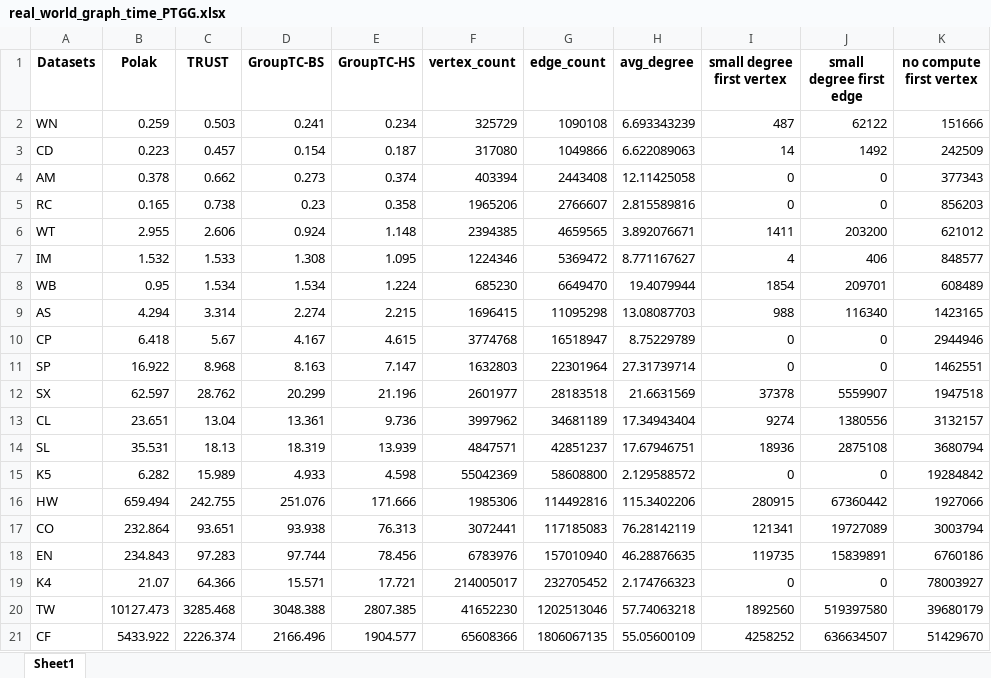
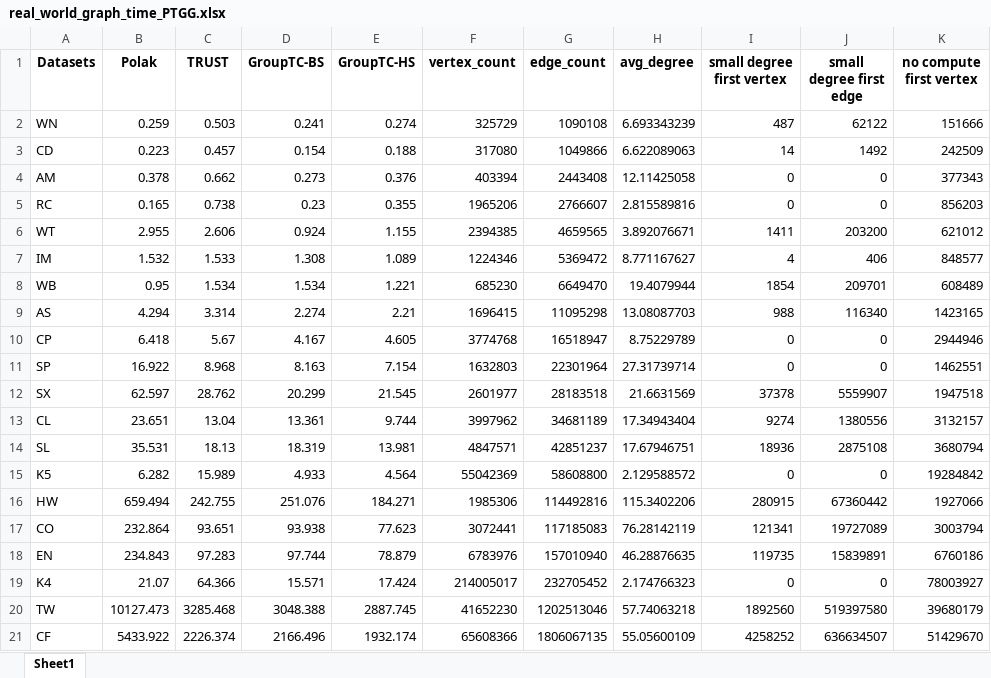
Before and after one commit to Nanqipro/TC_Log_result_processing, an Excel workbook: excel/real_world_graph_time_PTGG.xlsx, sheet Sheet1, drawn as a sheet; only a part is shown; values as stored, in another font and other column widths than the file's, no borders; the diff names each change by its address in the sheet, - before the commit and + after, or states it on an @@ line.

```diff
--- a/excel/real_world_graph_time_PTGG.xlsx (sheet Sheet1)
+++ b/excel/real_world_graph_time_PTGG.xlsx (sheet Sheet1)
-E2 (GroupTC-HS): 0.234
+E2 (GroupTC-HS): 0.274
-E3 (GroupTC-HS): 0.187
+E3 (GroupTC-HS): 0.188
-E4 (GroupTC-HS): 0.374
+E4 (GroupTC-HS): 0.376
-E5 (GroupTC-HS): 0.358
+E5 (GroupTC-HS): 0.355
-E6 (GroupTC-HS): 1.148
+E6 (GroupTC-HS): 1.155
-E7 (GroupTC-HS): 1.095
+E7 (GroupTC-HS): 1.089
-E8 (GroupTC-HS): 1.224
+E8 (GroupTC-HS): 1.221
-E9 (GroupTC-HS): 2.215
+E9 (GroupTC-HS): 2.21
-E10 (GroupTC-HS): 4.615
+E10 (GroupTC-HS): 4.605
-E11 (GroupTC-HS): 7.147
+E11 (GroupTC-HS): 7.154
-E12 (GroupTC-HS): 21.196
+E12 (GroupTC-HS): 21.545
-E13 (GroupTC-HS): 9.736
+E13 (GroupTC-HS): 9.744
-E14 (GroupTC-HS): 13.939
+E14 (GroupTC-HS): 13.981
-E15 (GroupTC-HS): 4.598
+E15 (GroupTC-HS): 4.564
-E16 (GroupTC-HS): 171.666
+E16 (GroupTC-HS): 184.271
-E17 (GroupTC-HS): 76.313
+E17 (GroupTC-HS): 77.623
-E18 (GroupTC-HS): 78.456
+E18 (GroupTC-HS): 78.879
-E19 (GroupTC-HS): 17.721
+E19 (GroupTC-HS): 17.424
-E20 (GroupTC-HS): 2807.385
+E20 (GroupTC-HS): 2887.745
-E21 (GroupTC-HS): 1904.577
+E21 (GroupTC-HS): 1932.174
```
Also changed, not shown: excel/grouptc_hs_vs_trust_time.xlsx, excel/real_world_graph_profile.xlsx, 24 other files.
